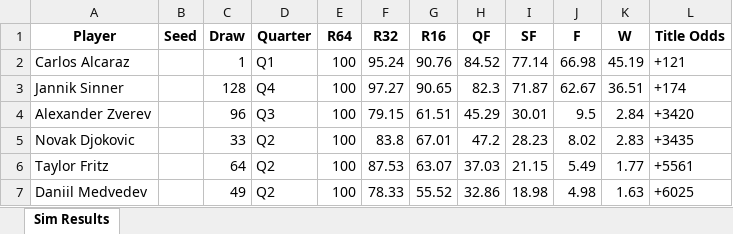
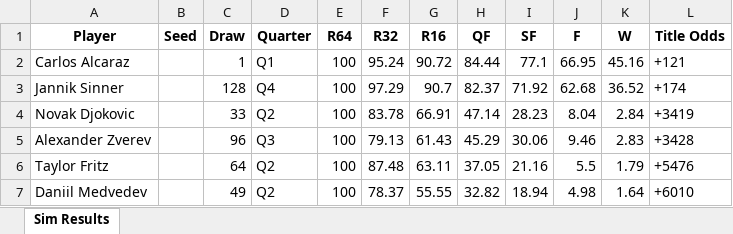
Before and after one commit to TennisForecast/tennisforecast.net, an Excel workbook: sim-output/IndianWells-2026_results.xlsx, sheet Sim Results, drawn as a sheet; only a part is shown; values as stored, in another font and other column widths than the file's, no borders; removed rows and columns are numbered as before the commit, all else as after; the diff covers the shown part only; the diff names each change by its address in the sheet, - before the commit and + after, or states it on an @@ line.

```diff
--- a/sim-output/IndianWells-2026_results.xlsx (sheet Sim Results)
+++ b/sim-output/IndianWells-2026_results.xlsx (sheet Sim Results)
-G2 (R16): 90.76
+G2 (R16): 90.72
-H2 (QF): 84.52
+H2 (QF): 84.44
-I2 (SF): 77.14
+I2 (SF): 77.1
-J2 (F): 66.98
+J2 (F): 66.95
-K2 (W): 45.19
+K2 (W): 45.16
-F3 (R32): 97.27
+F3 (R32): 97.29
-G3 (R16): 90.65
+G3 (R16): 90.7
-H3 (QF): 82.3
+H3 (QF): 82.37
-I3 (SF): 71.87
+I3 (SF): 71.92
-J3 (F): 62.67
+J3 (F): 62.68
-K3 (W): 36.51
+K3 (W): 36.52
-row 4: Alexander Zverev |  | 96 | Q3 | 100 | 79.15 | 61.51 | 45.29 | 30.01 | 9.5 | 2.84 | +3420
-F4 (R32): 83.8
+F4 (R32): 83.78
-G4 (R16): 67.01
+G4 (R16): 66.91
-H4 (QF): 47.2
+H4 (QF): 47.14
-J4 (F): 8.02
+J4 (F): 8.04
-K4 (W): 2.83
+K4 (W): 2.84
-L4 (Title Odds): +3435
+L4 (Title Odds): +3419
+row 5: Alexander Zverev |  | 96 | Q3 | 100 | 79.13 | 61.43 | 45.29 | 30.06 | 9.46 | 2.83 | +3428
-F6 (R32): 87.53
+F6 (R32): 87.48
-G6 (R16): 63.07
+G6 (R16): 63.11
-H6 (QF): 37.03
+H6 (QF): 37.05
-I6 (SF): 21.15
+I6 (SF): 21.16
-J6 (F): 5.49
+J6 (F): 5.5
-K6 (W): 1.77
+K6 (W): 1.79
-L6 (Title Odds): +5561
+L6 (Title Odds): +5476
-F7 (R32): 78.33
+F7 (R32): 78.37
-G7 (R16): 55.52
+G7 (R16): 55.55
-H7 (QF): 32.86
+H7 (QF): 32.82
-I7 (SF): 18.98
+I7 (SF): 18.94
-K7 (W): 1.63
+K7 (W): 1.64
-L7 (Title Odds): +6025
+L7 (Title Odds): +6010
```
Also changed, not shown: 37 added rows, 37 removed rows and 279 edited cells elsewhere in this sheet, 2 other files.
